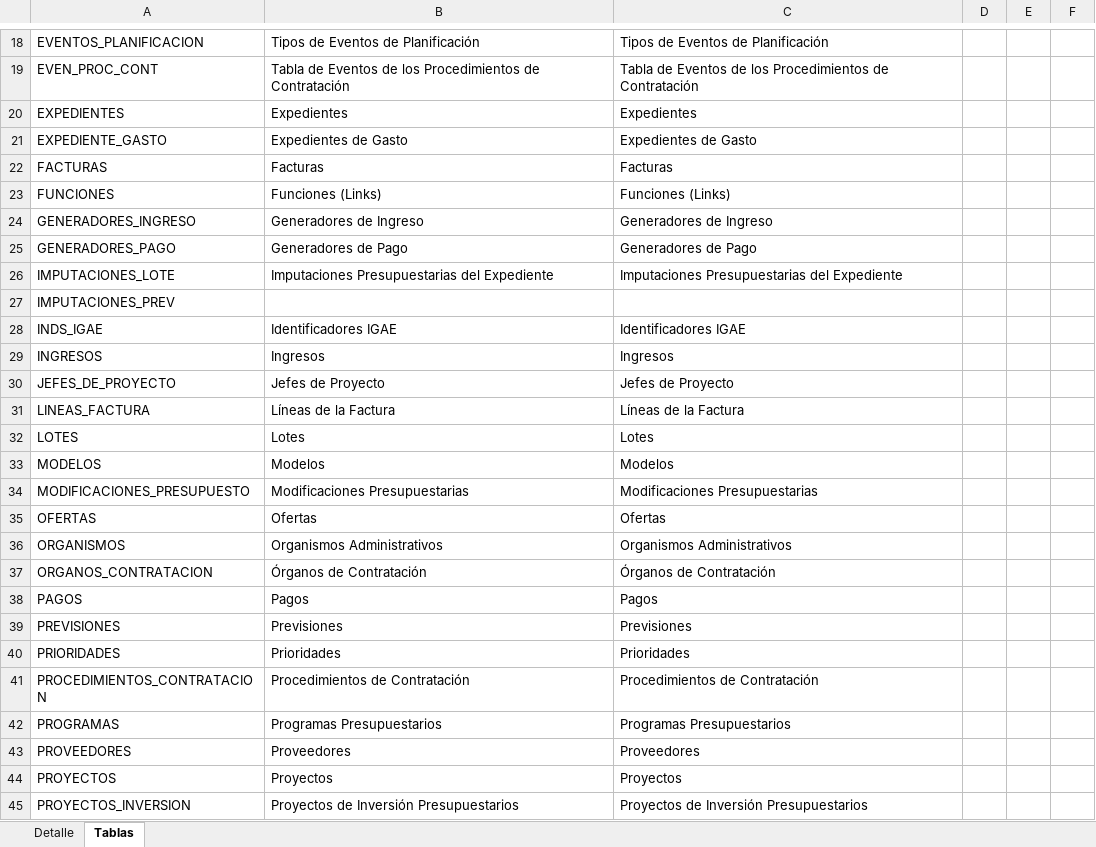
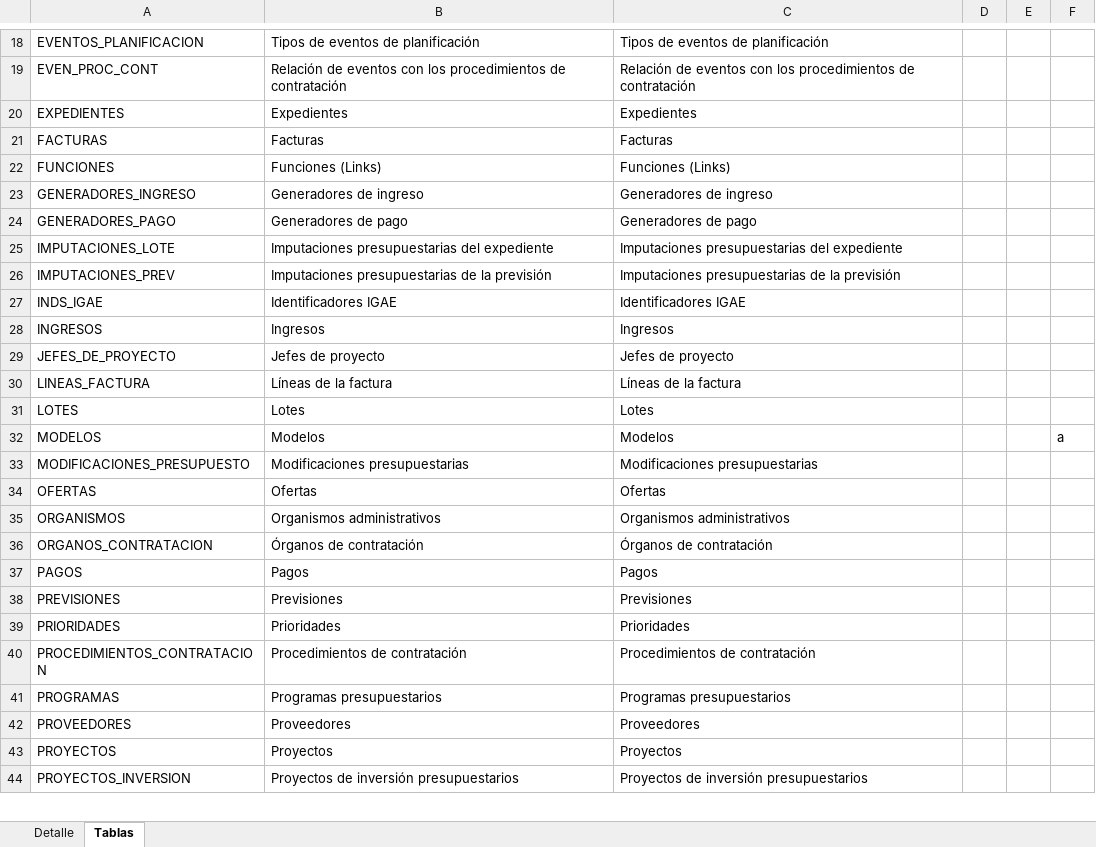
Before and after one commit to mvs0043/TFG.-Desarrollo-de-un-Sistema-de-Planificacion-y-Gestion-de-la-Contratacion-Publica-2021-22, an Excel workbook: Documentación Soporte/Etiquetas UI Defaults.xlsx, sheet Tablas, drawn as a sheet; only a part is shown, gaps mark what is left out; values as stored, in another font and other column widths than the file's, no borders; removed rows and columns are numbered as before the commit, all else as after; the diff covers the shown part only; the diff names each change by its address in the sheet, - before the commit and + after, or states it on an @@ line.

```diff
--- a/Documentación Soporte/Etiquetas UI Defaults.xlsx (sheet Tablas)
+++ b/Documentación Soporte/Etiquetas UI Defaults.xlsx (sheet Tablas)
-B18: Tipos de Eventos de Planificación
+B18: Tipos de eventos de planificación
-C18: Tipos de Eventos de Planificación
+C18: Tipos de eventos de planificación
-B19: Tabla de Eventos de los Procedimientos de Contratación
+B19: Relación de eventos con los procedimientos de contratación
-C19: Tabla de Eventos de los Procedimientos de Contratación
+C19: Relación de eventos con los procedimientos de contratación
-row 21: EXPEDIENTE_GASTO | Expedientes de Gasto | Expedientes de Gasto
-B23: Generadores de Ingreso
+B23: Generadores de ingreso
-C23: Generadores de Ingreso
+C23: Generadores de ingreso
-B24: Generadores de Pago
+B24: Generadores de pago
-C24: Generadores de Pago
+C24: Generadores de pago
-B25: Imputaciones Presupuestarias del Expediente
+B25: Imputaciones presupuestarias del expediente
-C25: Imputaciones Presupuestarias del Expediente
+C25: Imputaciones presupuestarias del expediente
-B26: (empty)
+B26: Imputaciones presupuestarias de la previsión
-C26: (empty)
+C26: Imputaciones presupuestarias de la previsión
-B29: Jefes de Proyecto
+B29: Jefes de proyecto
-C29: Jefes de Proyecto
+C29: Jefes de proyecto
-B30: Líneas de la Factura
+B30: Líneas de la factura
-C30: Líneas de la Factura
+C30: Líneas de la factura
-F32: (empty)
+F32: a
-B33: Modificaciones Presupuestarias
+B33: Modificaciones presupuestarias
-C33: Modificaciones Presupuestarias
+C33: Modificaciones presupuestarias
-B35: Organismos Administrativos
+B35: Organismos administrativos
-C35: Organismos Administrativos
+C35: Organismos administrativos
-B36: Órganos de Contratación
+B36: Órganos de contratación
-C36: Órganos de Contratación
+C36: Órganos de contratación
-B40: Procedimientos de Contratación
+B40: Procedimientos de contratación
-C40: Procedimientos de Contratación
+C40: Procedimientos de contratación
-B41: Programas Presupuestarios
+B41: Programas presupuestarios
-C41: Programas Presupuestarios
+C41: Programas presupuestarios
-B44: Proyectos de Inversión Presupuestarios
+B44: Proyectos de inversión presupuestarios
-C44: Proyectos de Inversión Presupuestarios
+C44: Proyectos de inversión presupuestarios
```
Also changed, not shown: 62 edited cells elsewhere in this sheet, sheet Detalle, hidden cells.
